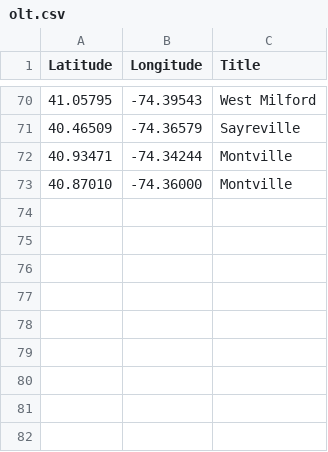
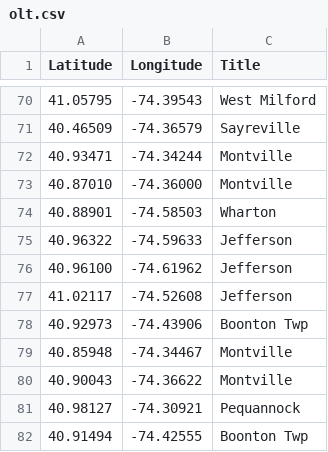
Before and after one commit to Bobcat00/olt_nj, a CSV file: olt.csv, drawn as a sheet; only a part is shown, gaps mark what is left out.

Commit message:
Add Wharton, Jefferson, Boonton Twp, Montville, and Pequannock

```diff
--- a/olt.csv
+++ b/olt.csv
@@ -73 +73,10 @@
 40.87010,-74.36000,Montville
+40.88901,-74.58503,Wharton
+40.96322,-74.59633,Jefferson
+40.96100,-74.61962,Jefferson
+41.02117,-74.52608,Jefferson
+40.92973,-74.43906,Boonton Twp
+40.85948,-74.34467,Montville
+40.90043,-74.36622,Montville
+40.98127,-74.30921,Pequannock
+40.91494,-74.42555,Boonton Twp
```
